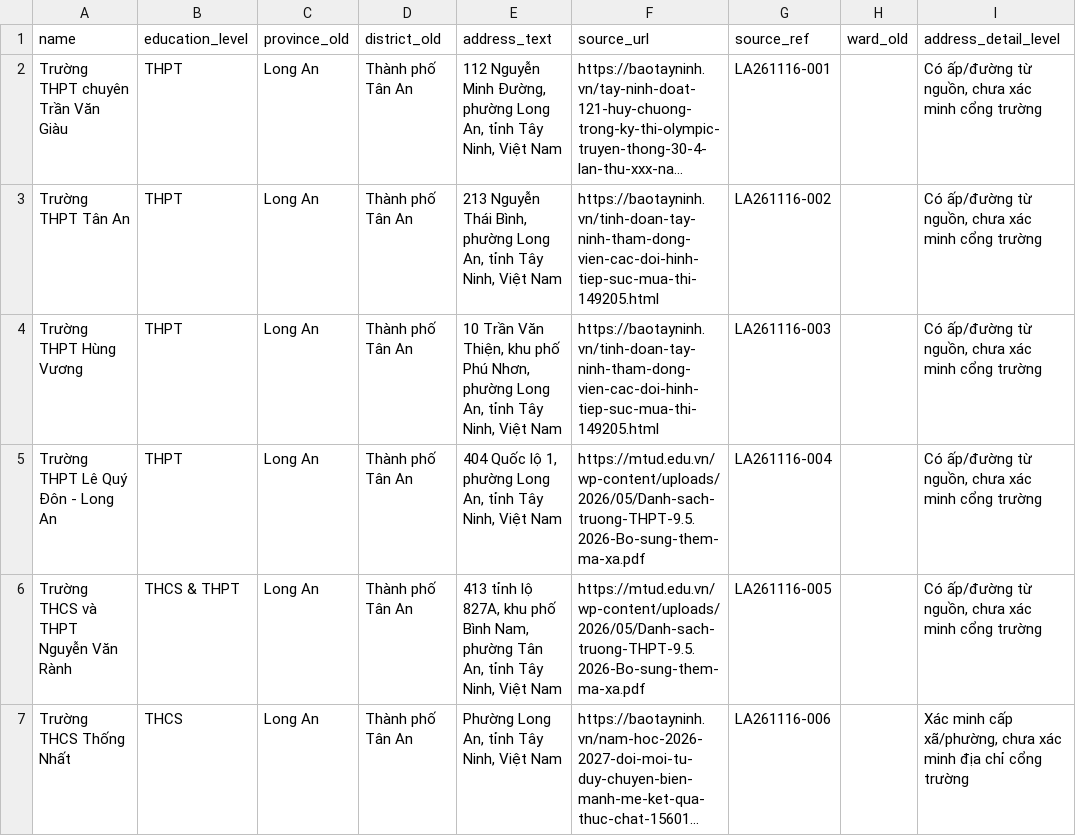
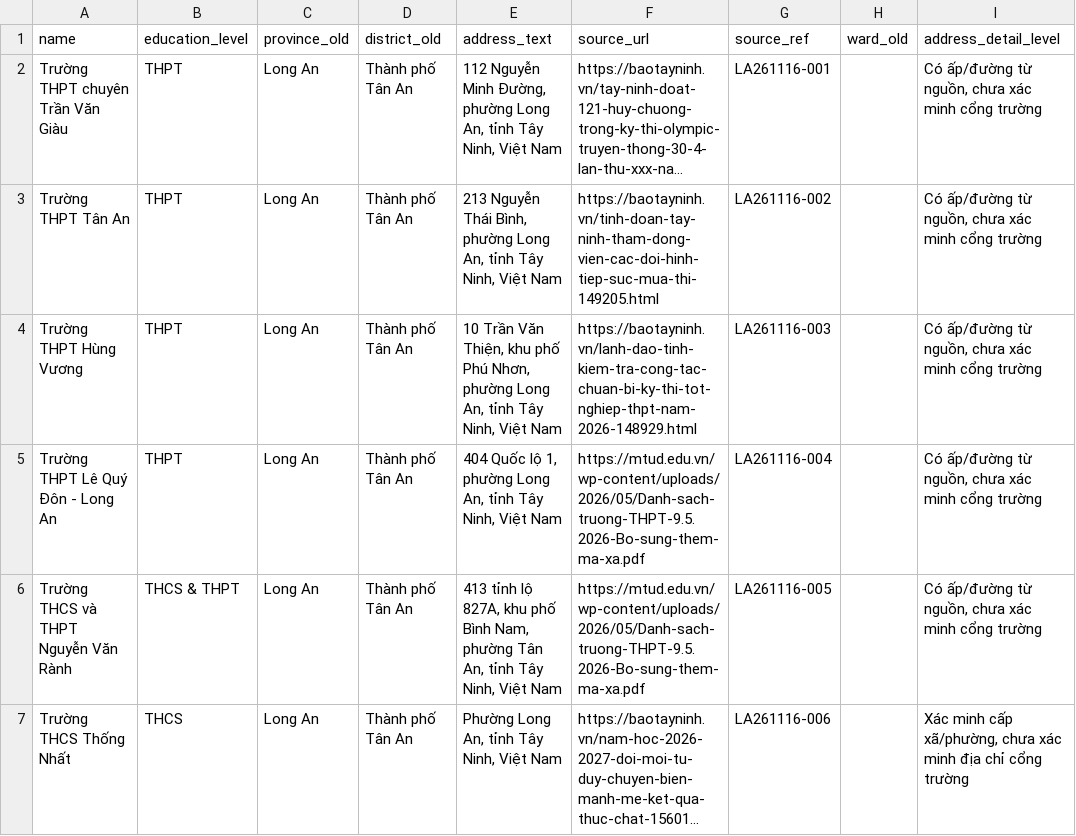
Before and after one commit to milktea-cus/MCP-FBMN, a CSV file: apps/sales-mien-tay/data/schools_long_an_old_full_district_audit_2026_11_16.csv, drawn as a sheet; only a part is shown; long unchanged cells end in …; the diff names each change by its address in the sheet, - before the commit and + after, or states it on an @@ line.

Commit message:
data(schools): correct Tân An Hùng Vương source provenance before Neon import

```diff
--- a/apps/sales-mien-tay/data/schools_long_an_old_full_district_audit_2026_11_16.csv
+++ b/apps/sales-mien-tay/data/schools_long_an_old_full_district_audit_2026_11_16.csv
-F4 (source_url): https://baotayninh.vn/tinh-doan-tay-ninh-tham-dong-vien-cac-doi-hinh-tiep-suc-mua-thi-149205.html
+F4 (source_url): https://baotayninh.vn/lanh-dao-tinh-kiem-tra-cong-tac-chuan-bi-ky-thi-tot-nghiep-thpt-nam-2026-148929.html
```
Also changed, not shown: 2 other files.
